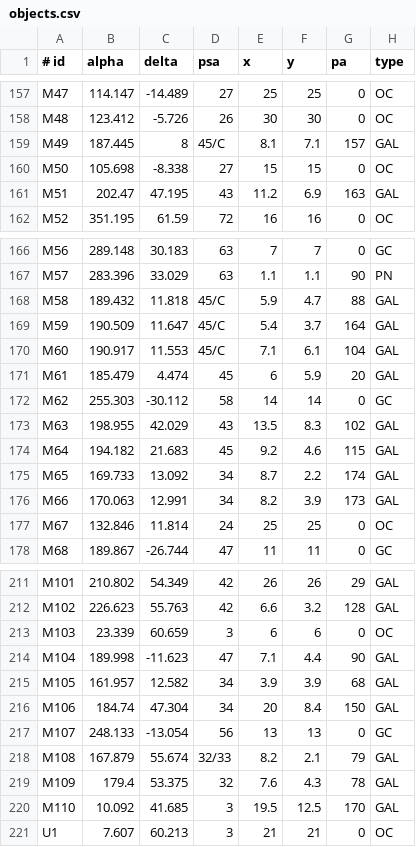
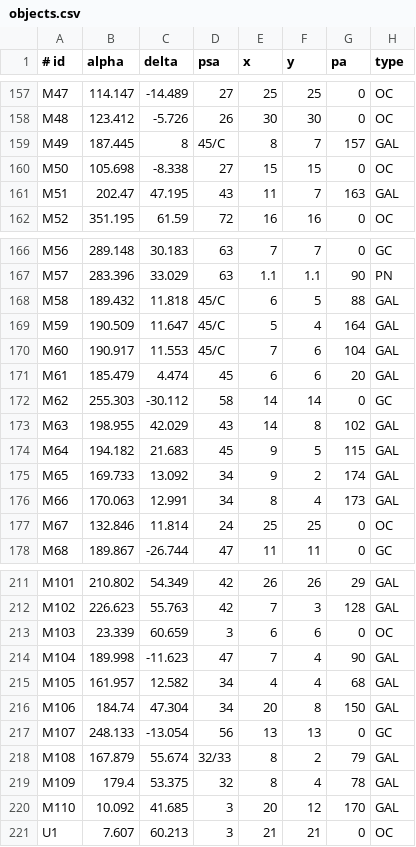
Before and after one commit to alanwatsonforster/pocket-finder-chart-atlas, a CSV file: objects.csv, drawn as a sheet; only a part is shown, gaps mark what is left out; the diff covers the shown part only; the diff names each change by its address in the sheet, - before the commit and + after, or states it on an @@ line.

```diff
--- a/objects.csv
+++ b/objects.csv
-E159 (x): 8.1
+E159 (x): 8
-F159 (y): 7.1
+F159 (y): 7
-E161 (x): 11.2
+E161 (x): 11
-F161 (y): 6.9
+F161 (y): 7
-E168 (x): 5.9
+E168 (x): 6
-F168 (y): 4.7
+F168 (y): 5
-E169 (x): 5.4
+E169 (x): 5
-F169 (y): 3.7
+F169 (y): 4
-E170 (x): 7.1
+E170 (x): 7
-F170 (y): 6.1
+F170 (y): 6
-F171 (y): 5.9
+F171 (y): 6
-E173 (x): 13.5
+E173 (x): 14
-F173 (y): 8.3
+F173 (y): 8
-E174 (x): 9.2
+E174 (x): 9
-F174 (y): 4.6
+F174 (y): 5
-E175 (x): 8.7
+E175 (x): 9
-F175 (y): 2.2
+F175 (y): 2
-E176 (x): 8.2
+E176 (x): 8
-F176 (y): 3.9
+F176 (y): 4
-E212 (x): 6.6
+E212 (x): 7
-F212 (y): 3.2
+F212 (y): 3
-E214 (x): 7.1
+E214 (x): 7
-F214 (y): 4.4
+F214 (y): 4
-E215 (x): 3.9
+E215 (x): 4
-F215 (y): 3.9
+F215 (y): 4
-F216 (y): 8.4
+F216 (y): 8
-E218 (x): 8.2
+E218 (x): 8
-F218 (y): 2.1
+F218 (y): 2
-E219 (x): 7.6
+E219 (x): 8
-F219 (y): 4.3
+F219 (y): 4
-E220 (x): 19.5
+E220 (x): 20
-F220 (y): 12.5
+F220 (y): 12
```
Also changed, not shown: 53 edited cells elsewhere in this file, 12 other files.
